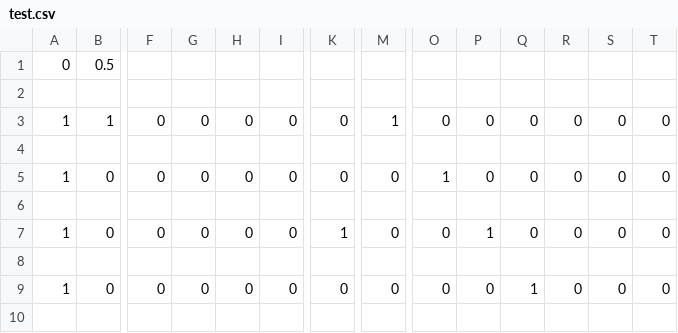
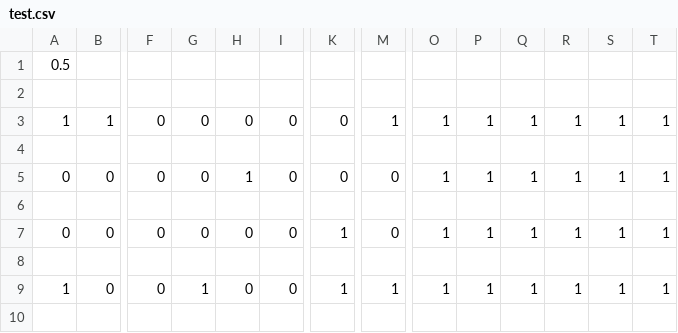
Before and after one commit to TosIshiyama/ProjectHata, a CSV file: web/test.csv, drawn as a sheet; only a part is shown, gaps mark what is left out; removed rows and columns are numbered as before the commit, all else as after; rows hold the shown columns only; the diff covers the shown part only; the diff names each change by its address in the sheet, - before the commit and + after, or states it on an @@ line.

```diff
--- a/web/test.csv
+++ b/web/test.csv
-row 1: 0 | 0.5
+row 1: 0.5
-O3: 0
+O3: 1
-P3: 0
+P3: 1
-Q3: 0
+Q3: 1
-R3: 0
+R3: 1
-S3: 0
+S3: 1
-T3: 0
+T3: 1
-A5: 1
+A5: 0
-H5: 0
+H5: 1
-P5: 0
+P5: 1
-Q5: 0
+Q5: 1
-R5: 0
+R5: 1
-S5: 0
+S5: 1
-T5: 0
+T5: 1
-A7: 1
+A7: 0
-O7: 0
+O7: 1
-Q7: 0
+Q7: 1
-R7: 0
+R7: 1
-S7: 0
+S7: 1
-T7: 0
+T7: 1
-G9: 0
+G9: 1
-K9: 0
+K9: 1
-M9: 0
+M9: 1
-O9: 0
+O9: 1
-P9: 0
+P9: 1
-R9: 0
+R9: 1
-S9: 0
+S9: 1
-T9: 0
+T9: 1
```
Also changed, not shown: 14 edited cells elsewhere in this file, 4 other files.
